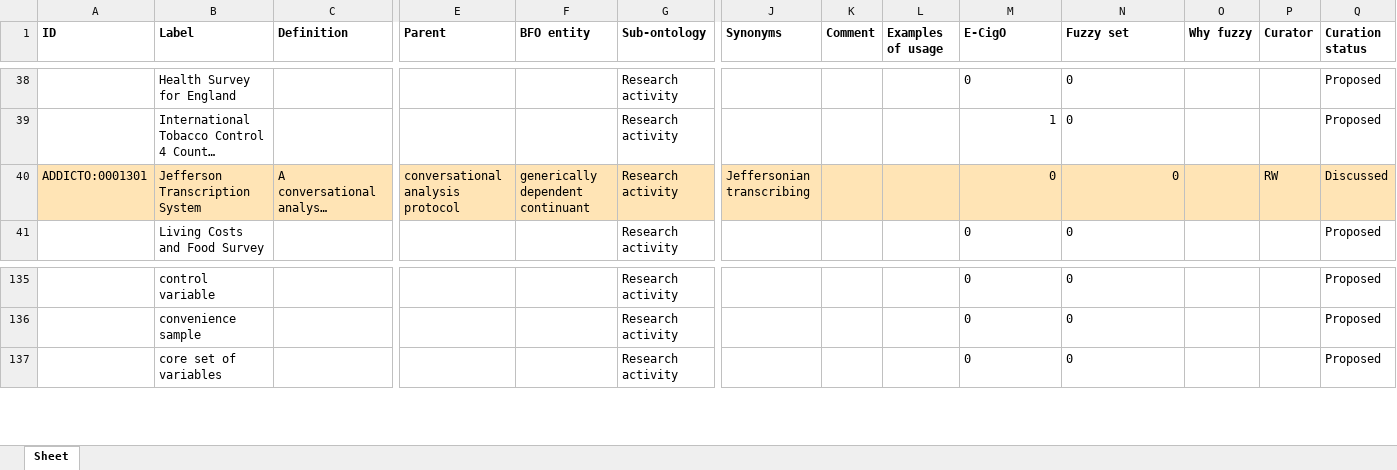
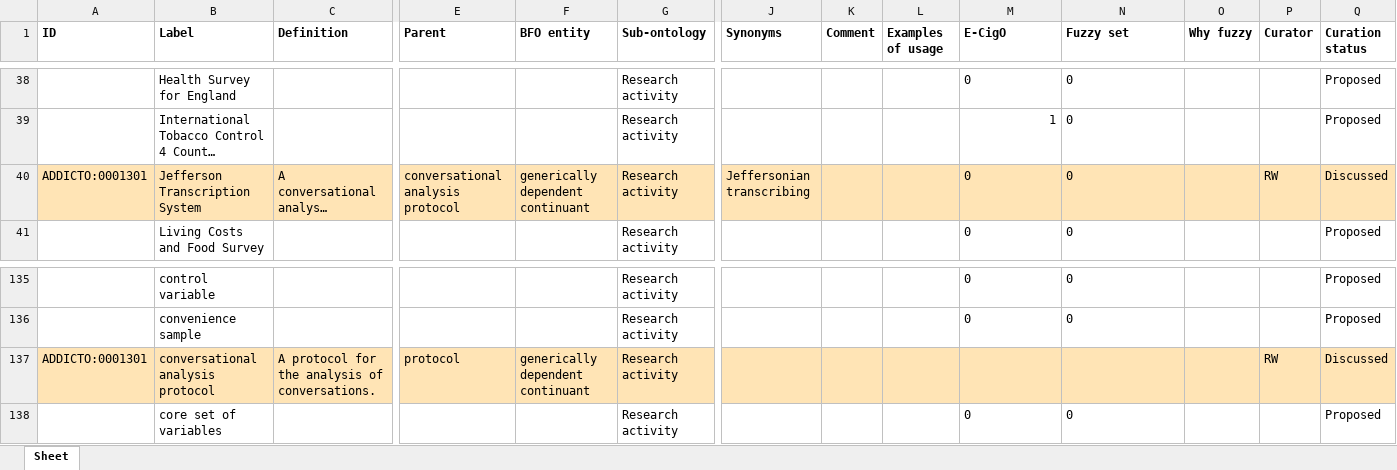
Before and after one commit to addicto-org/addiction-ontology, an Excel workbook: inputs/AddictO_Research_activity_Defs.xlsx, sheet Sheet, drawn as a sheet; only a part is shown, gaps mark what is left out; long unchanged cells end in …; values as stored, in another font and other column widths than the file's, no borders; rows hold the shown columns only; the diff names each change by its address in the sheet, - before the commit and + after, or states it on an @@ line.

Commit message:
Updating AddictO_Research_activity_Defs.xlsx

```diff
--- a/inputs/AddictO_Research_activity_Defs.xlsx (sheet Sheet)
+++ b/inputs/AddictO_Research_activity_Defs.xlsx (sheet Sheet)
-M40:N40 alignment: right
+M40:N40 alignment: left
+row 137: ADDICTO:0001301 | conversational analysis protocol | A protocol for the analysis of conversations. | protocol | generically dependent continuant | Research activity |  |  |  |  |  |  | RW | Discussed
```
